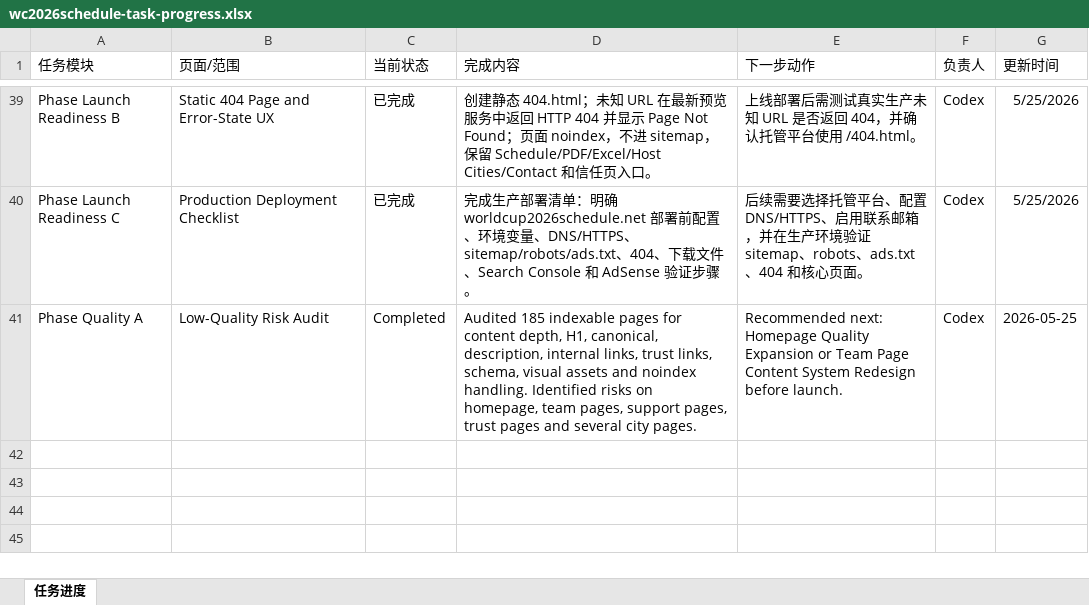
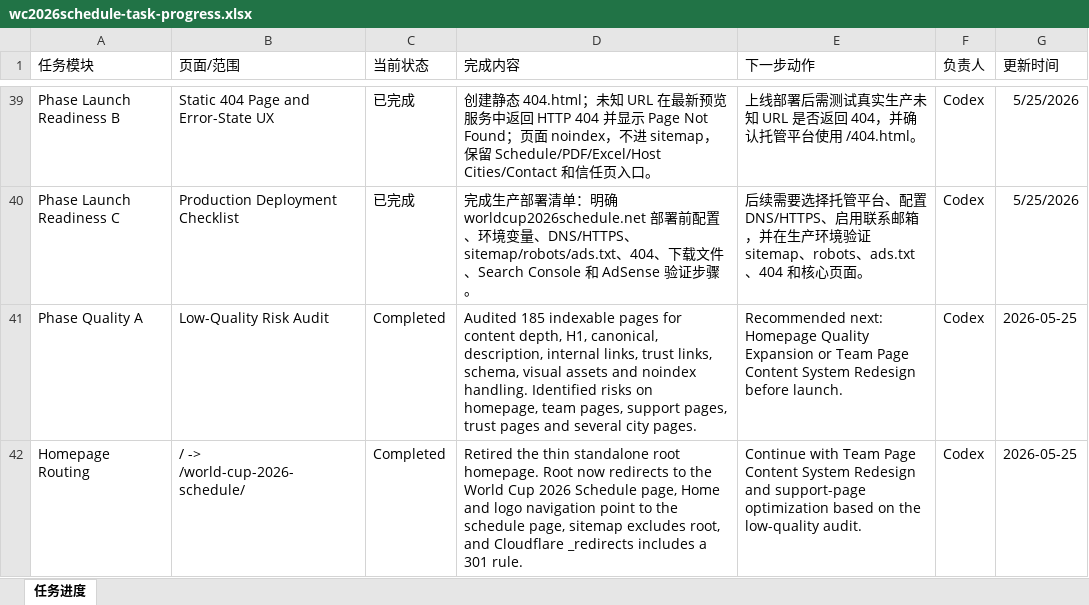
Before and after one commit to alabamajumia-del/wc2026schedule, an Excel workbook: task-progress/wc2026schedule-task-progress.xlsx, sheet 任务进度, drawn as a sheet; only a part is shown, gaps mark what is left out; values as stored, in another font and other column widths than the file's, no borders; the diff names each change by its address in the sheet, - before the commit and + after, or states it on an @@ line.

Commit message:
Make schedule page the homepage

```diff
--- a/task-progress/wc2026schedule-task-progress.xlsx (sheet 任务进度)
+++ b/task-progress/wc2026schedule-task-progress.xlsx (sheet 任务进度)
+row 42: Homepage Routing | / -> /world-cup-2026-schedule/ | Completed | Retired the thin standalone root homepage. Root now redirects to the World Cup 2026 Schedule page, Home and logo navigation point to the schedule page, sitemap excludes root, and Cloudflare _redirects includes a 301 rule. | Continue with Team Page Content System Redesign and support-page optimization based on the low-quality audit. | Codex | 2026-05-25
```
Also changed, not shown: 5 other files.
